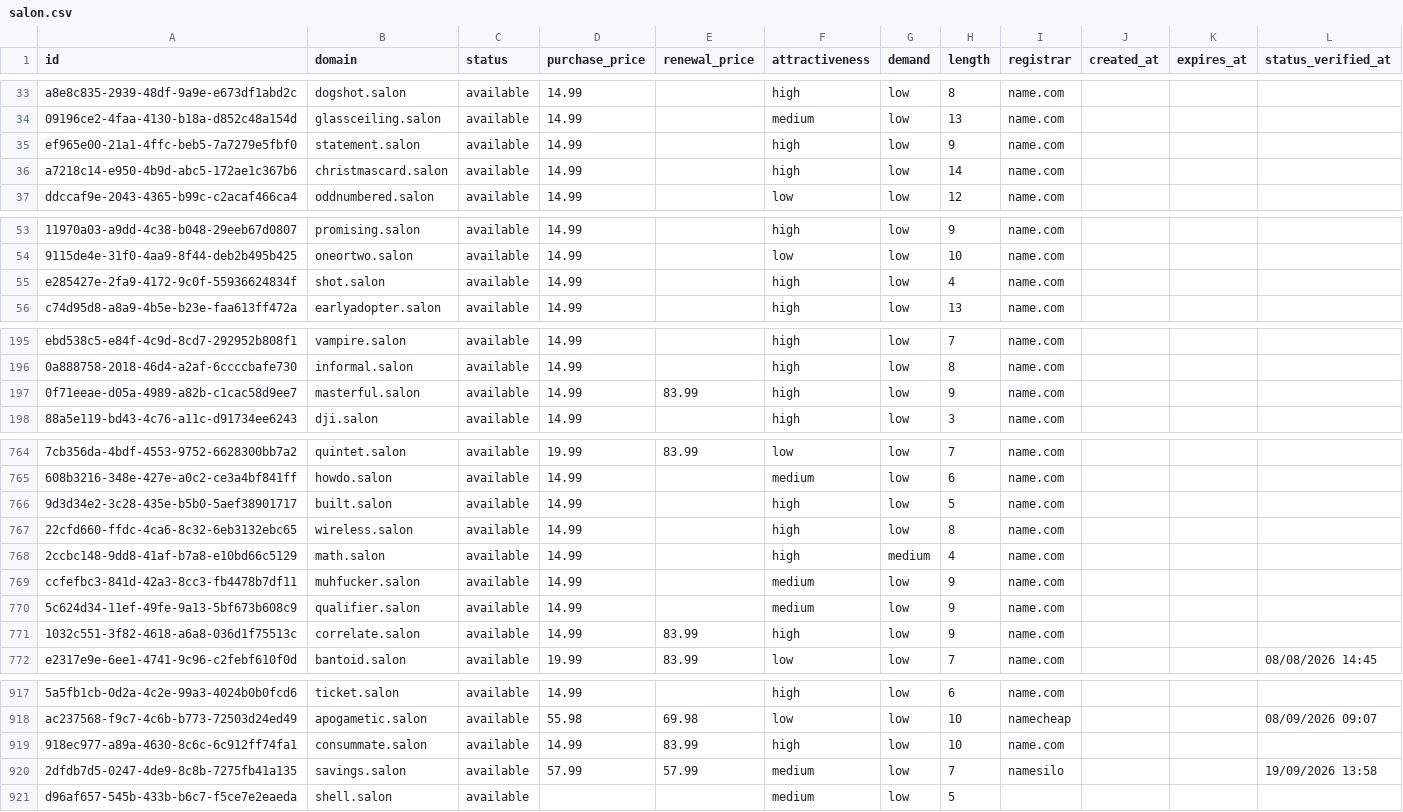
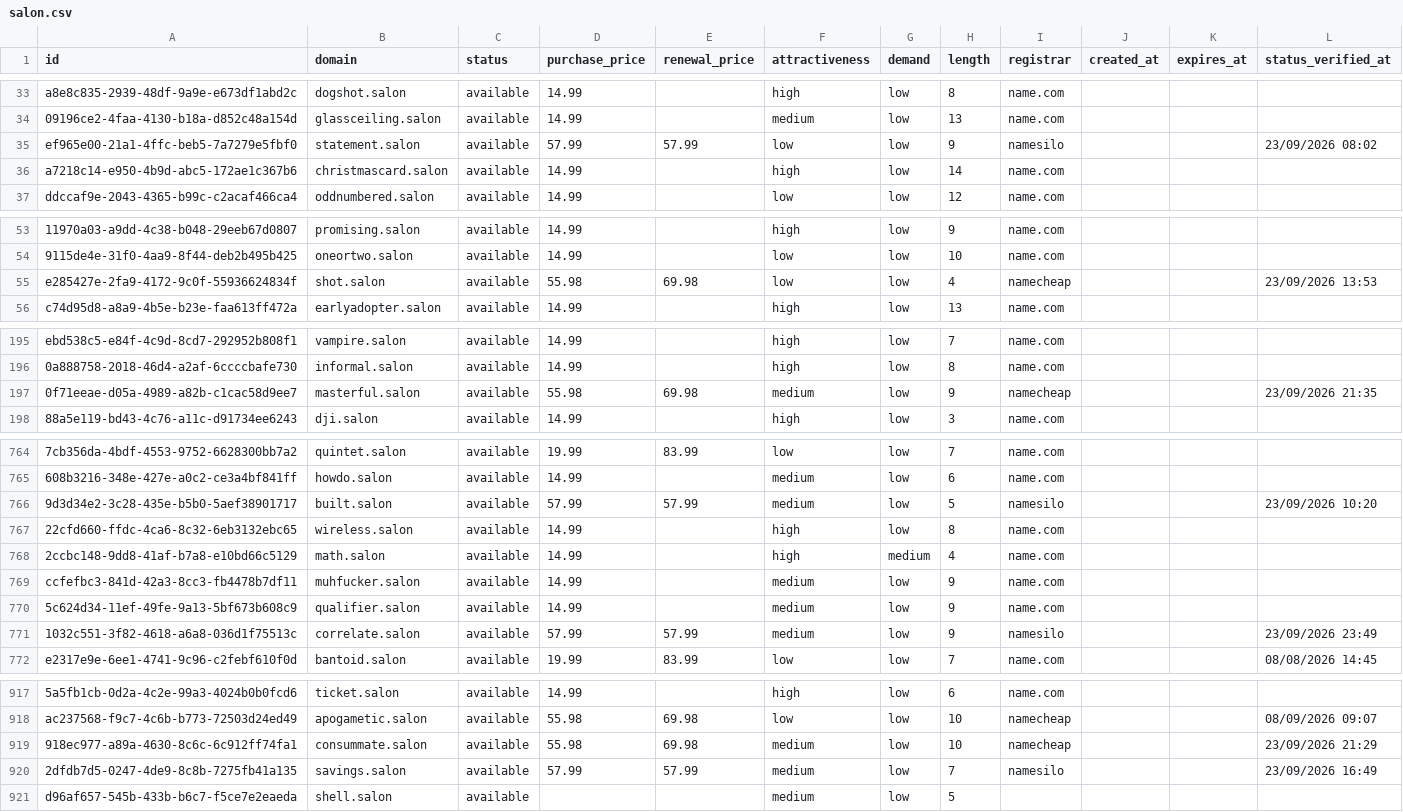
Before and after one commit to UniqueDomains/salon-oneword-domains, a CSV file: salon.csv, drawn as a sheet; only a part is shown, gaps mark what is left out; the diff covers the shown part only; the diff names each change by its address in the sheet, - before the commit and + after, or states it on an @@ line.

```diff
--- a/salon.csv
+++ b/salon.csv
-D35 (purchase_price): 14.99
+D35 (purchase_price): 57.99
-E35 (renewal_price): (empty)
+E35 (renewal_price): 57.99
-F35 (attractiveness): high
+F35 (attractiveness): low
-I35 (registrar): name.com
+I35 (registrar): namesilo
-L35 (status_verified_at): (empty)
+L35 (status_verified_at): 23/09/2026 08:02
-D55 (purchase_price): 14.99
+D55 (purchase_price): 55.98
-E55 (renewal_price): (empty)
+E55 (renewal_price): 69.98
-F55 (attractiveness): high
+F55 (attractiveness): low
-I55 (registrar): name.com
+I55 (registrar): namecheap
-L55 (status_verified_at): (empty)
+L55 (status_verified_at): 23/09/2026 13:53
-D197 (purchase_price): 14.99
+D197 (purchase_price): 55.98
-E197 (renewal_price): 83.99
+E197 (renewal_price): 69.98
-F197 (attractiveness): high
+F197 (attractiveness): medium
-I197 (registrar): name.com
+I197 (registrar): namecheap
-L197 (status_verified_at): (empty)
+L197 (status_verified_at): 23/09/2026 21:35
-D766 (purchase_price): 14.99
+D766 (purchase_price): 57.99
-E766 (renewal_price): (empty)
+E766 (renewal_price): 57.99
-F766 (attractiveness): high
+F766 (attractiveness): medium
-I766 (registrar): name.com
+I766 (registrar): namesilo
-L766 (status_verified_at): (empty)
+L766 (status_verified_at): 23/09/2026 10:20
-D771 (purchase_price): 14.99
+D771 (purchase_price): 57.99
-E771 (renewal_price): 83.99
+E771 (renewal_price): 57.99
-F771 (attractiveness): high
+F771 (attractiveness): medium
-I771 (registrar): name.com
+I771 (registrar): namesilo
-L771 (status_verified_at): (empty)
+L771 (status_verified_at): 23/09/2026 23:49
-D919 (purchase_price): 14.99
+D919 (purchase_price): 55.98
-E919 (renewal_price): 83.99
+E919 (renewal_price): 69.98
-F919 (attractiveness): high
+F919 (attractiveness): medium
-I919 (registrar): name.com
+I919 (registrar): namecheap
-L919 (status_verified_at): (empty)
+L919 (status_verified_at): 23/09/2026 21:29
-L920 (status_verified_at): 19/09/2026 13:58
+L920 (status_verified_at): 23/09/2026 16:49
```
Also changed, not shown: 94 edited cells elsewhere in this file, 4 other files.
